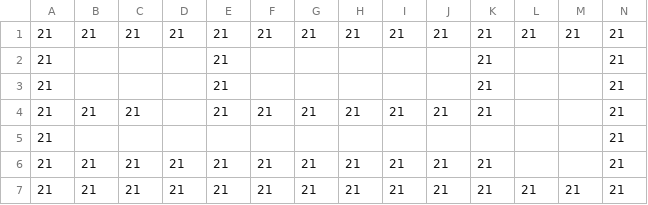
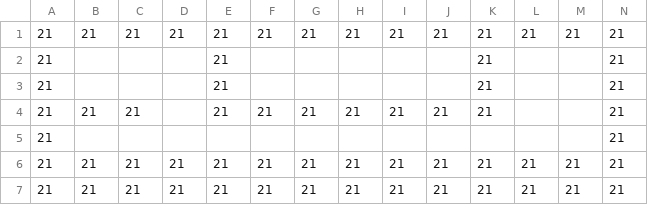
Before and after one commit to haru898989/FridayNight-Group, a CSV file: FridayGroup/Assets/Main/Resources/Stage/Stage3/3-1/3-1Wall.csv, drawn as a sheet.

```diff
--- a/FridayGroup/Assets/Main/Resources/Stage/Stage3/3-1/3-1Wall.csv
+++ b/FridayGroup/Assets/Main/Resources/Stage/Stage3/3-1/3-1Wall.csv
@@ -5,3 +5,3 @@
 21,,,,,,,,,,,,,21
-21,21,21,21,21,21,21,21,21,21,21,,,21
+21,21,21,21,21,21,21,21,21,21,21,21,21,21
 21,21,21,21,21,21,21,21,21,21,21,21,21,21
```
Also changed, not shown: FridayGroup/Assets/Main/Resources/Stage/Stage3/3-1/LightWall.csv, 8 other files.
